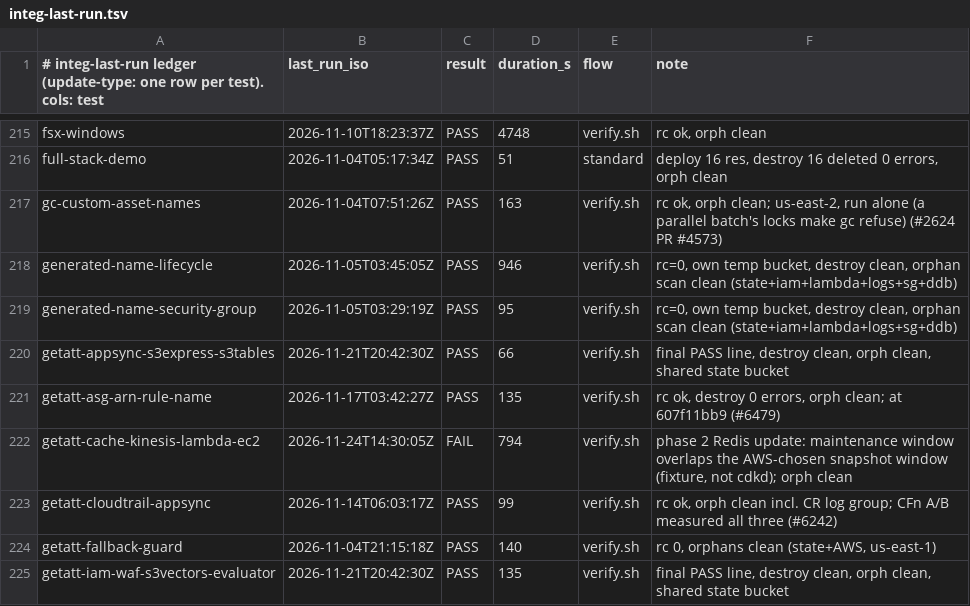
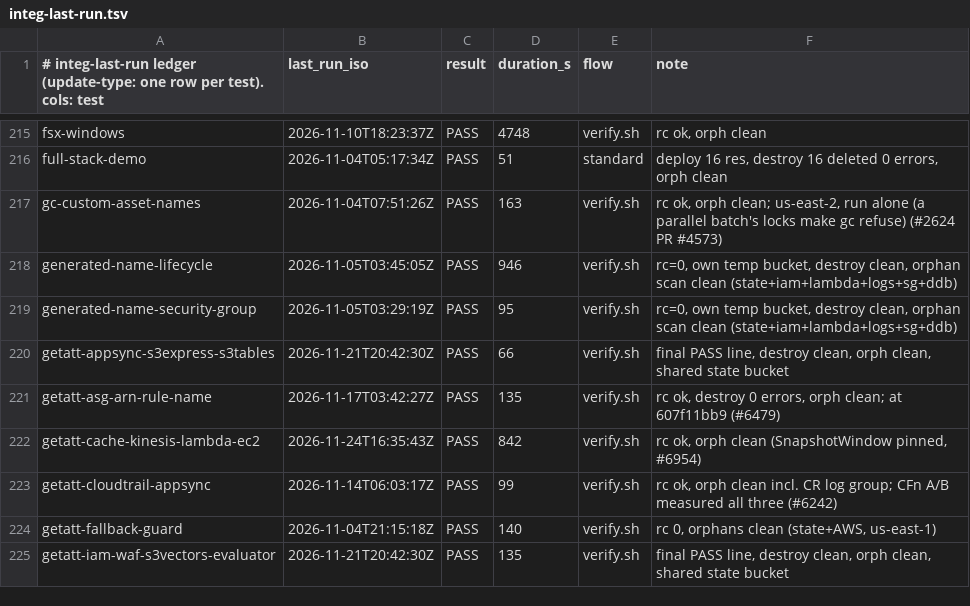
Before and after one commit to go-to-k/cdkd, a TSV file: docs/_generated/integ-last-run.tsv, drawn as a sheet; only a part is shown, gaps mark what is left out.

Commit message:
chore(integ): record the getatt-cache-kinesis-lambda-ec2 run

```diff
--- a/docs/_generated/integ-last-run.tsv
+++ b/docs/_generated/integ-last-run.tsv
@@ -221,3 +221,3 @@ getatt-appsync-s3express-s3tables	2026-11-21T20:42:30Z	PASS	66	verify.sh	final P
 getatt-asg-arn-rule-name	2026-11-17T03:42:27Z	PASS	135	verify.sh	rc ok, destroy 0 errors, orph clean; at 607f11bb9 (#6479)
-getatt-cache-kinesis-lambda-ec2	2026-11-24T14:30:05Z	FAIL	794	verify.sh	phase 2 Redis update: maintenance window overlaps the AWS-chosen snapshot window (fixture, not cdkd); orph clean
+getatt-cache-kinesis-lambda-ec2	2026-11-24T16:35:43Z	PASS	842	verify.sh	rc ok, orph clean (SnapshotWindow pinned, #6954)
 getatt-cloudtrail-appsync	2026-11-14T06:03:17Z	PASS	99	verify.sh	rc ok, orph clean incl. CR log group; CFn A/B measured all three (#6242)
```
